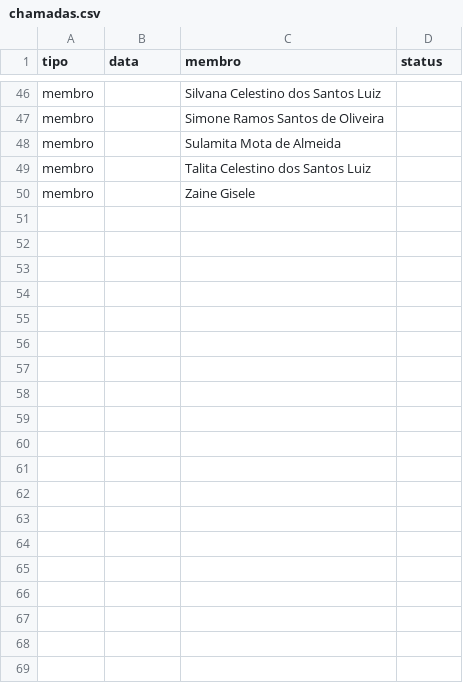
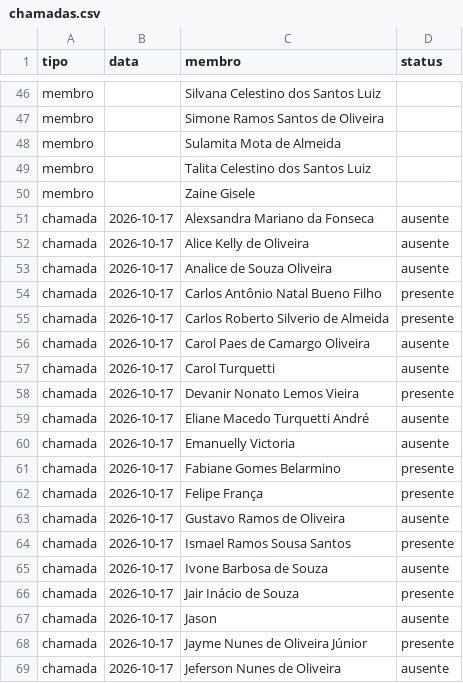
Before and after one commit to marcelofaria/coral-jubilo-celeste, a CSV file: dados/chamadas.csv, drawn as a sheet; only a part is shown, gaps mark what is left out; the diff covers the shown part only; the diff names each change by its address in the sheet, - before the commit and + after, or states it on an @@ line.

Commit message:
Atualiza chamada do coral (2026-10-17)

```diff
--- a/dados/chamadas.csv
+++ b/dados/chamadas.csv
+row 51: chamada | 2026-10-17 | Alexsandra Mariano da Fonseca | ausente
+row 52: chamada | 2026-10-17 | Alice Kelly de Oliveira | ausente
+row 53: chamada | 2026-10-17 | Analice de Souza Oliveira | ausente
+row 54: chamada | 2026-10-17 | Carlos Antônio Natal Bueno Filho | presente
+row 55: chamada | 2026-10-17 | Carlos Roberto Silverio de Almeida | presente
+row 56: chamada | 2026-10-17 | Carol Paes de Camargo Oliveira | ausente
+row 57: chamada | 2026-10-17 | Carol Turquetti | ausente
+row 58: chamada | 2026-10-17 | Devanir Nonato Lemos Vieira | presente
+row 59: chamada | 2026-10-17 | Eliane Macedo Turquetti André | ausente
+row 60: chamada | 2026-10-17 | Emanuelly Victoria | ausente
+row 61: chamada | 2026-10-17 | Fabiane Gomes Belarmino | presente
+row 62: chamada | 2026-10-17 | Felipe França | presente
+row 63: chamada | 2026-10-17 | Gustavo Ramos de Oliveira | ausente
+row 64: chamada | 2026-10-17 | Ismael Ramos Sousa Santos | presente
+row 65: chamada | 2026-10-17 | Ivone Barbosa de Souza | ausente
+row 66: chamada | 2026-10-17 | Jair Inácio de Souza | presente
+row 67: chamada | 2026-10-17 | Jason | ausente
+row 68: chamada | 2026-10-17 | Jayme Nunes de Oliveira Júnior | presente
+row 69: chamada | 2026-10-17 | Jeferson Nunes de Oliveira | ausente
```
Also changed, not shown: 30 added rows elsewhere in this file.
